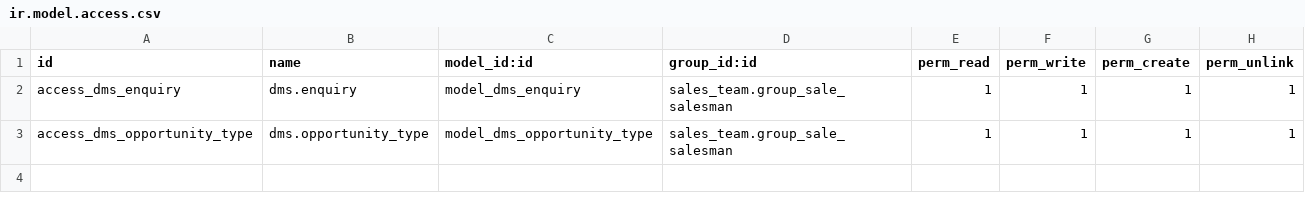
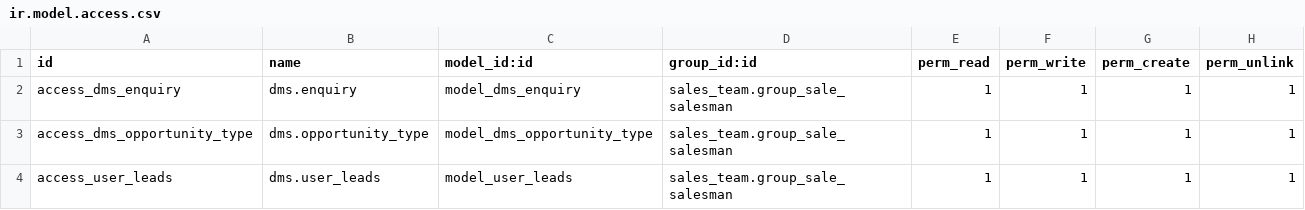
Before and after one commit to Yogi-karate/dms, a CSV file: modules/crm_dms/security/ir.model.access.csv, drawn as a sheet; the diff names each change by its address in the sheet, - before the commit and + after, or states it on an @@ line.

Commit message:
Added user wise opportunity creation report

```diff
--- a/modules/crm_dms/security/ir.model.access.csv
+++ b/modules/crm_dms/security/ir.model.access.csv
+row 4: access_user_leads | dms.user_leads | model_user_leads | sales_team.group_sale_salesman | 1 | 1 | 1 | 1
```
Also changed, not shown: 4 other files.
